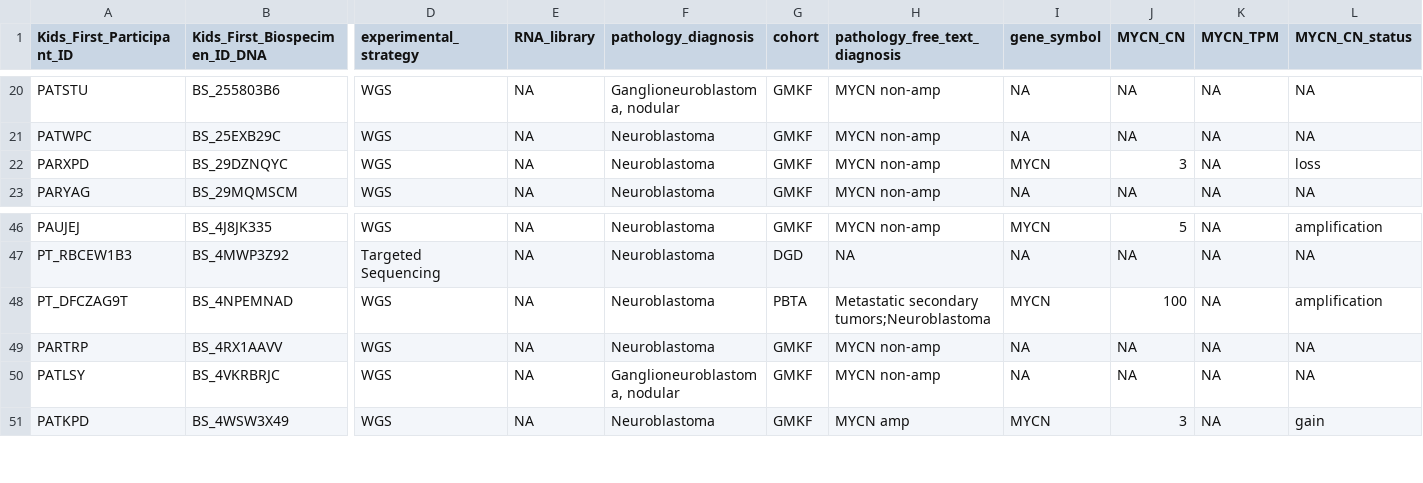
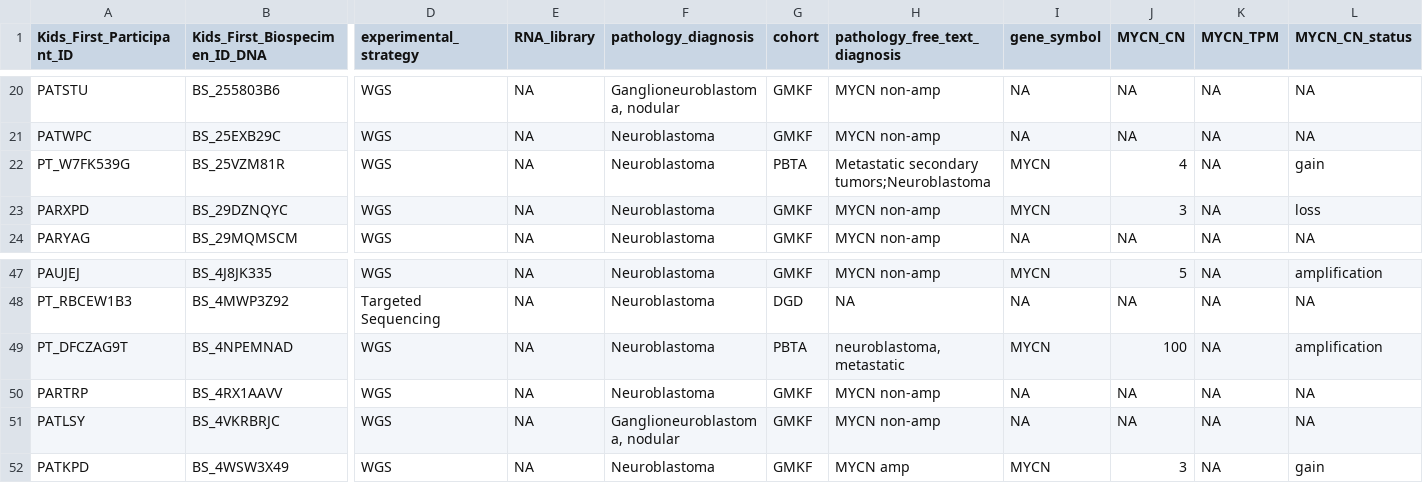
Before and after one commit to rokitalab/OpenPedCan-analysis, a TSV file: analyses/molecular-subtyping-NBL/nbl-subset/mycn_nbl_dna_biospecimen.tsv, drawn as a sheet; only a part is shown, gaps mark what is left out; addresses are those after the commit; rows hold the shown columns only; the diff names each change by its address in the sheet, - before the commit and + after, or states it on an @@ line.

```diff
--- a/analyses/molecular-subtyping-NBL/nbl-subset/mycn_nbl_dna_biospecimen.tsv
+++ b/analyses/molecular-subtyping-NBL/nbl-subset/mycn_nbl_dna_biospecimen.tsv
+row 22: PT_W7FK539G | BS_25VZM81R | WGS | NA | Neuroblastoma | PBTA | Metastatic secondary tumors;Neuroblastoma | MYCN | 4 | NA | gain
-H49 (pathology_free_text_diagnosis): Metastatic secondary tumors;Neuroblastoma
+H49 (pathology_free_text_diagnosis): neuroblastoma, metastatic
```
Also changed, not shown: analyses/molecular-subtyping-NBL/nbl-subset/alteration_table_without_molecular_subtype.tsv, analyses/molecular-subtyping-NBL/nbl-subset/mycn_nbl_matched_biospecimen.tsv, 10 other files.
